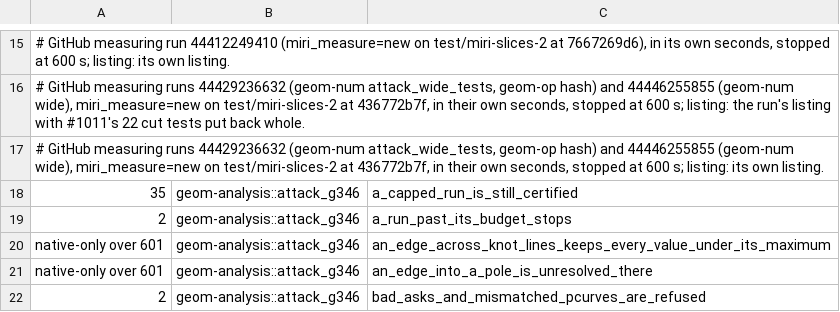
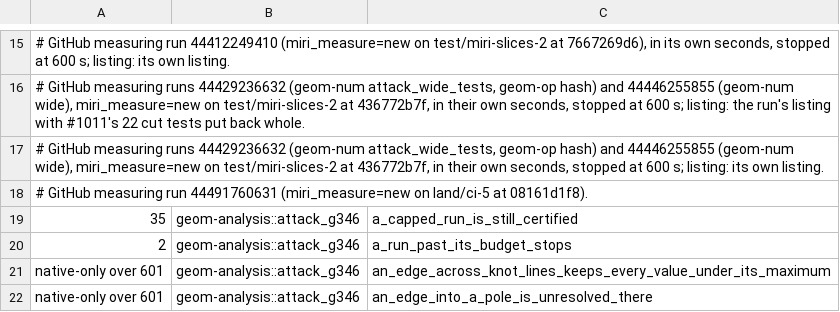
Before and after one commit to spareware-co-op/spareware, a TSV file: projects/engines/geometry/crates/geom-test/src/miri-times.tsv, drawn as a sheet; only a part is shown, gaps mark what is left out; the shorter side is filled out with more unchanged rows; the diff covers the shown part only; the diff names each change by its address in the sheet, - before the commit and + after, or states it on an @@ line.

```diff
--- a/projects/engines/geometry/crates/geom-test/src/miri-times.tsv
+++ b/projects/engines/geometry/crates/geom-test/src/miri-times.tsv
+row 18: # GitHub measuring run 44491760631 (miri_measure=new on land/ci-5 at 08161d1f8).
```
Also changed, not shown: 7 added rows elsewhere in this file.
